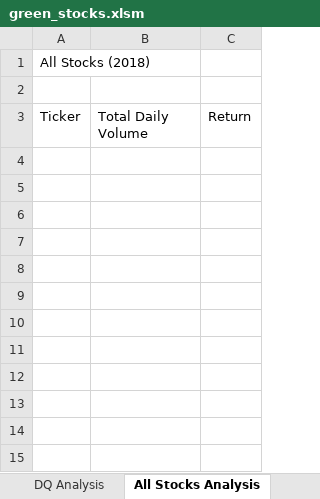
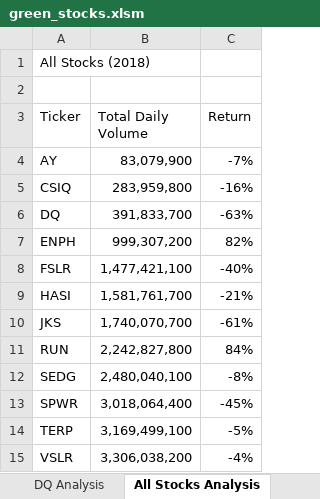
Before and after one commit to johnt1311/stock-analysis, an Excel workbook: green_stocks.xlsm, sheet All Stocks Analysis, drawn as a sheet; values as stored, in another font and other column widths than the file's, no borders; the diff names each change by its address in the sheet, - before the commit and + after, or states it on an @@ line.

Commit message:
Add files via upload

```diff
--- a/green_stocks.xlsm (sheet All Stocks Analysis)
+++ b/green_stocks.xlsm (sheet All Stocks Analysis)
+row 4: AY | 83,079,900 | -7%
+row 5: CSIQ | 283,959,800 | -16%
+row 6: DQ | 391,833,700 | -63%
+row 7: ENPH | 999,307,200 | 82%
+row 8: FSLR | 1,477,421,100 | -40%
+row 9: HASI | 1,581,761,700 | -21%
+row 10: JKS | 1,740,070,700 | -61%
+row 11: RUN | 2,242,827,800 | 84%
+row 12: SEDG | 2,480,040,100 | -8%
+row 13: SPWR | 3,018,064,400 | -45%
+row 14: TERP | 3,169,499,100 | -5%
+row 15: VSLR | 3,306,038,200 | -4%
```
